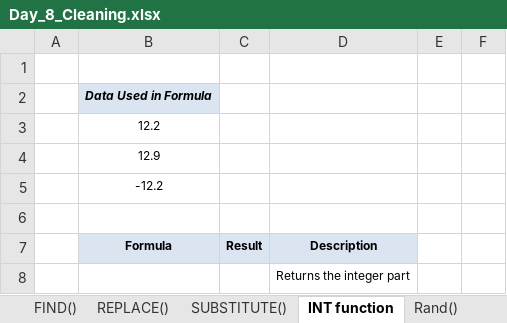
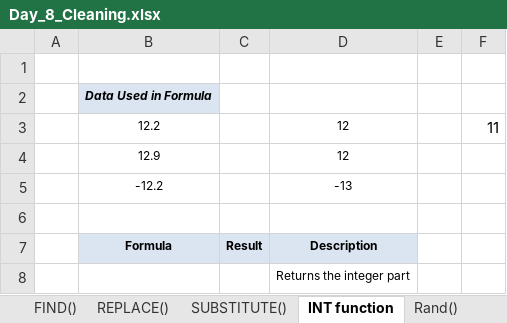
Before and after one commit to starlordali4444/Acciojob-Excel, an Excel workbook: Batch/14/Curriculum/Day_8_Cleaning.xlsx, sheet INT function, drawn as a sheet; only a part is shown; values as stored, in another font and other column widths than the file's, no borders; charts and pictures not drawn; removed rows and columns are numbered as before the commit, all else as after; the diff covers the shown part only; the diff names each change by its address in the sheet, - before the commit and + after, or states it on an @@ line.

```diff
--- a/Batch/14/Curriculum/Day_8_Cleaning.xlsx (sheet INT function)
+++ b/Batch/14/Curriculum/Day_8_Cleaning.xlsx (sheet INT function)
-row 3:  | 12.2
-row 4:  | 12.9
-row 5:  | -12.2
+row 3:  | 12.2 |  | 12 |  | 11
+row 4:  | 12.9 |  | 12
+row 5:  | -12.2 |  | -13
```
Also changed, not shown: 23 added rows elsewhere in this sheet, sheet REPLACE(), sheet Rand(), sheet RIGHT(), sheet LOWER, sheet FIND(), sheet LEFT(), 2 more sheets, charts or pictures, Batch/14/Curriculum/Day_8_Date_functions.xlsx, Batch/14/Curriculum/Day_8_Error.xlsx, 13 other files.
